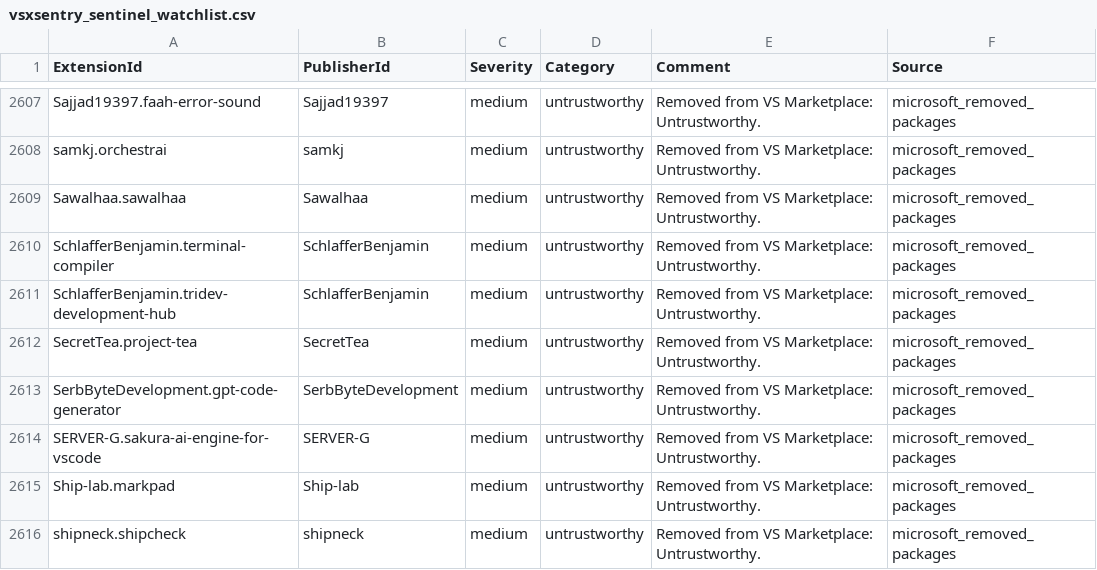
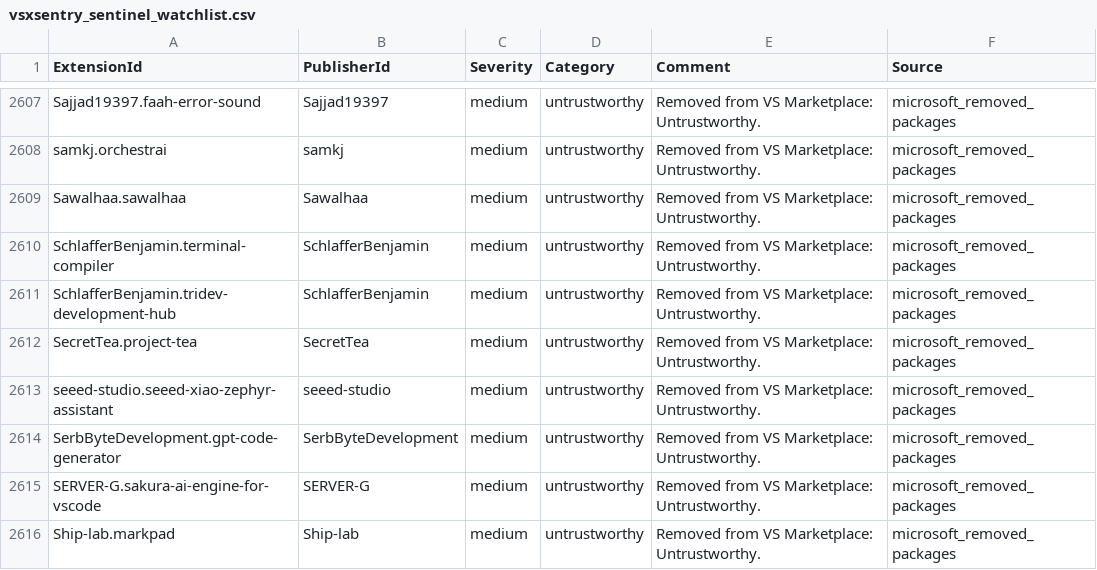
Before and after one commit to vsxsentry/vsxsentry.github.io, a CSV file: feeds/vsxsentry_sentinel_watchlist.csv, drawn as a sheet; only a part is shown, gaps mark what is left out; the shorter side is filled out with more unchanged rows.

```diff
--- a/feeds/vsxsentry_sentinel_watchlist.csv
+++ b/feeds/vsxsentry_sentinel_watchlist.csv
@@ -2612,2 +2612,3 @@ SchlafferBenjamin.tridev-development-hub,SchlafferBenjamin,medium,untrustworthy,
 SecretTea.project-tea,SecretTea,medium,untrustworthy,Removed from VS Marketplace: Untrustworthy.,microsoft_removed_packages
+seeed-studio.seeed-xiao-zephyr-assistant,seeed-studio,medium,untrustworthy,Removed from VS Marketplace: Untrustworthy.,microsoft_removed_packages
 SerbByteDevelopment.gpt-code-generator,SerbByteDevelopment,medium,untrustworthy,Removed from VS Marketplace: Untrustworthy.,microsoft_removed_packages
```
Also changed, not shown: feeds/vsxsentry_feed.csv, feeds/vsxsentry_malicious_feed.csv, 11 other files.
